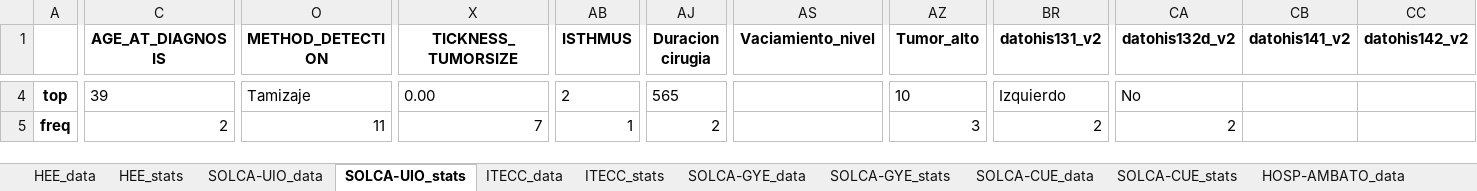
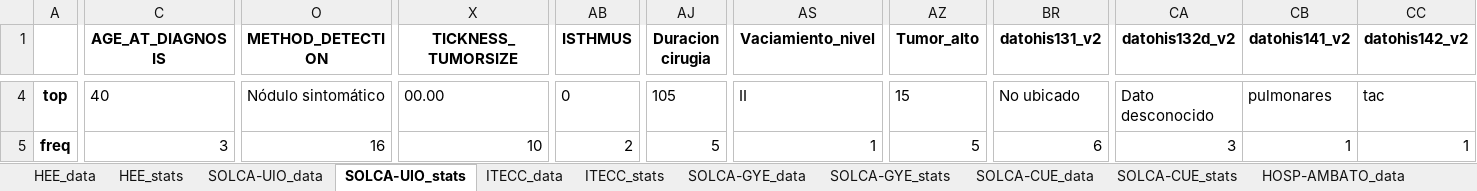
Before and after one commit to NotLui5/CATALINA_PROJECT, an Excel workbook: data_extracted/Registers_catalina_part10_wforms3.xlsx, sheet SOLCA-UIO_stats, drawn as a sheet; only a part is shown, gaps mark what is left out; values as stored, in another font and other column widths than the file's, no borders; the diff covers the shown part only; the diff names each change by its address in the sheet, - before the commit and + after, or states it on an @@ line.

```diff
--- a/data_extracted/Registers_catalina_part10_wforms3.xlsx (sheet SOLCA-UIO_stats)
+++ b/data_extracted/Registers_catalina_part10_wforms3.xlsx (sheet SOLCA-UIO_stats)
-C4 (AGE_AT_DIAGNOSIS): 39
+C4 (AGE_AT_DIAGNOSIS): 40
-O4 (METHOD_DETECTION): Tamizaje
+O4 (METHOD_DETECTION): Nódulo sintomático
-X4 (TICKNESS_TUMORSIZE): 0.00
+X4 (TICKNESS_TUMORSIZE): 00.00
-AB4 (ISTHMUS): 2
+AB4 (ISTHMUS): 0
-AJ4 (Duracion cirugia): 565
+AJ4 (Duracion cirugia): 105
-AS4 (Vaciamiento_nivel): (empty)
+AS4 (Vaciamiento_nivel): II
-AZ4 (Tumor_alto): 10
+AZ4 (Tumor_alto): 15
-BR4 (datohis131_v2): Izquierdo
+BR4 (datohis131_v2): No ubicado
-CA4 (datohis132d_v2): No
+CA4 (datohis132d_v2): Dato desconocido
-CB4 (datohis141_v2): (empty)
+CB4 (datohis141_v2): pulmonares
-CC4 (datohis142_v2): (empty)
+CC4 (datohis142_v2): tac
-C5 (AGE_AT_DIAGNOSIS): 2
+C5 (AGE_AT_DIAGNOSIS): 3
-O5 (METHOD_DETECTION): 11
+O5 (METHOD_DETECTION): 16
-X5 (TICKNESS_TUMORSIZE): 7
+X5 (TICKNESS_TUMORSIZE): 10
-AB5 (ISTHMUS): 1
+AB5 (ISTHMUS): 2
-AJ5 (Duracion cirugia): 2
+AJ5 (Duracion cirugia): 5
-AS5 (Vaciamiento_nivel): (empty)
+AS5 (Vaciamiento_nivel): 1
-AZ5 (Tumor_alto): 3
+AZ5 (Tumor_alto): 5
-BR5 (datohis131_v2): 2
+BR5 (datohis131_v2): 6
-CA5 (datohis132d_v2): 2
+CA5 (datohis132d_v2): 3
-CB5 (datohis141_v2): (empty)
+CB5 (datohis141_v2): 1
-CC5 (datohis142_v2): (empty)
+CC5 (datohis142_v2): 1
```
Also changed, not shown: 210 edited cells elsewhere in this sheet, sheet HOSP-AMBATO_data, sheet SOLCA-UIO_data, sheet SOLCA-CUE_data, sheet HOSP-AMBATO_stats, sheet HOSP-EDGARDO-PERU_stats, sheet HOSP-EDGARDO-PERU_data, 10 more sheets, code_book/Libro de codigos redcap.xlsx, 5 other files.
